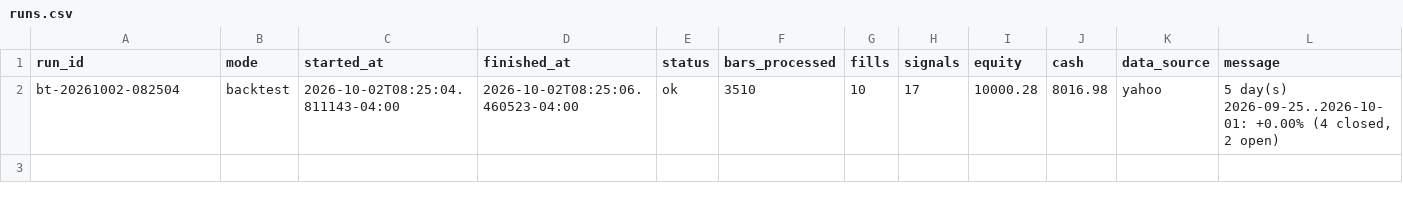
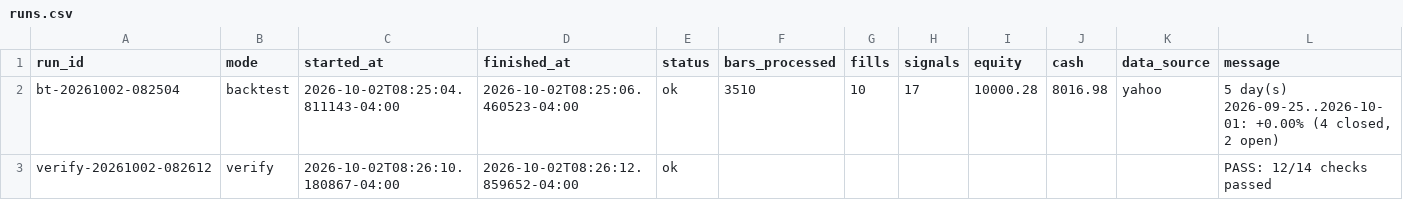
Before and after one commit to PatGuettler/robinhood-trade, a CSV file: runs.csv, drawn as a sheet.

Commit message:
paper: verify 2026-10-02T12:26:12Z

```diff
--- a/runs.csv
+++ b/runs.csv
@@ -2 +2,2 @@ run_id,mode,started_at,finished_at,status,bars_processed,fills,signals,equity,ca
 bt-20261002-082504,backtest,2026-10-02T08:25:04.811143-04:00,2026-10-02T08:25:06.460523-04:00,ok,3510,10,17,10000.28,8016.98,yahoo,"5 day(s) 2026-09-25..2026-10-01: +0.00% (4 closed, 2 open)"
+verify-20261002-082612,verify,2026-10-02T08:26:10.180867-04:00,2026-10-02T08:26:12.859652-04:00,ok,,,,,,,PASS: 12/14 checks passed
```
Also changed, not shown: 2 other files.
